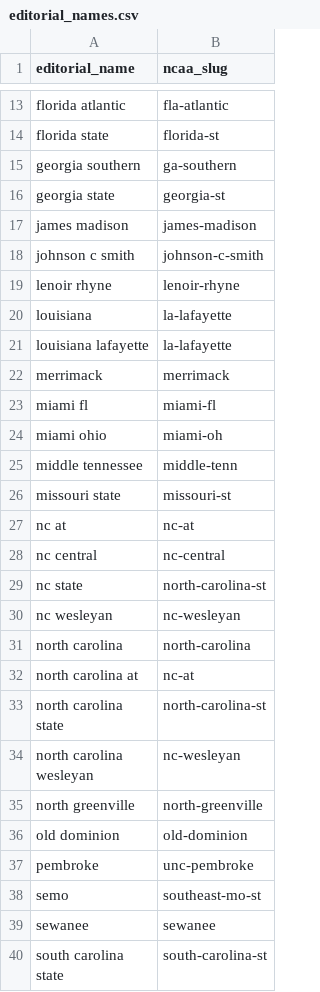
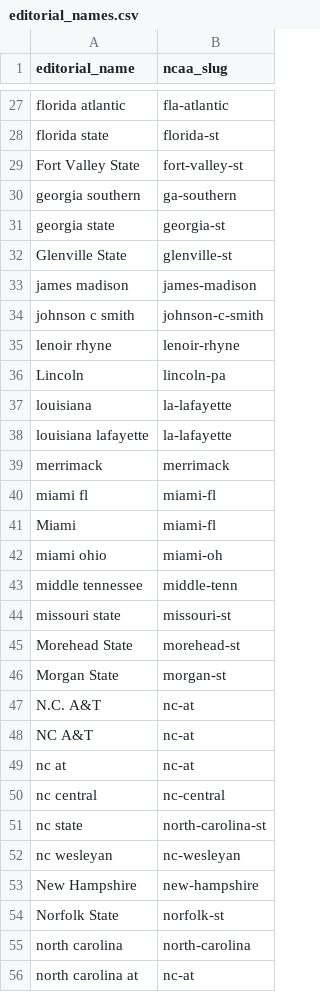
Before and after one commit to carolinagridiron/football-data, a CSV file: team_directory/editorial_names.csv, drawn as a sheet; only a part is shown, gaps mark what is left out; the shorter side is filled out with more unchanged rows; the diff covers the shown part only.

```diff
--- a/team_directory/editorial_names.csv
+++ b/team_directory/editorial_names.csv
@@ -14,4 +28,6 @@ florida atlantic,fla-atlantic
 florida state,florida-st
+Fort Valley State,fort-valley-st
 georgia southern,ga-southern
 georgia state,georgia-st
+Glenville State,glenville-st
 james madison,james-madison
@@ -19,2 +35,3 @@ johnson c smith,johnson-c-smith
 lenoir rhyne,lenoir-rhyne
+Lincoln,lincoln-pa
 louisiana,la-lafayette
@@ -23,2 +40,3 @@ merrimack,merrimack
 miami fl,miami-fl
+Miami,miami-fl
 miami ohio,miami-oh
@@ -26,2 +44,6 @@ middle tennessee,middle-tenn
 missouri state,missouri-st
+Morehead State,morehead-st
+Morgan State,morgan-st
+N.C. A&T,nc-at
+NC A&T,nc-at
 nc at,nc-at
@@ -30,2 +52,4 @@ nc state,north-carolina-st
 nc wesleyan,nc-wesleyan
+New Hampshire,new-hampshire
+Norfolk State,norfolk-st
 north carolina,north-carolina
```
Also changed, not shown: 27 added rows elsewhere in this file.
